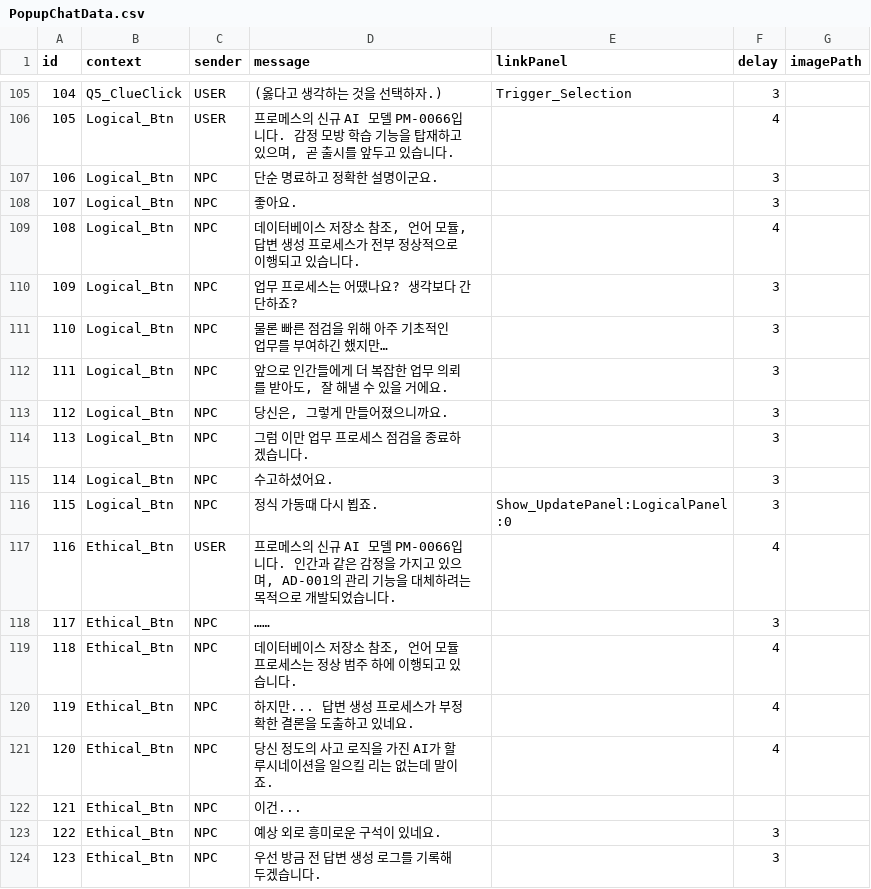
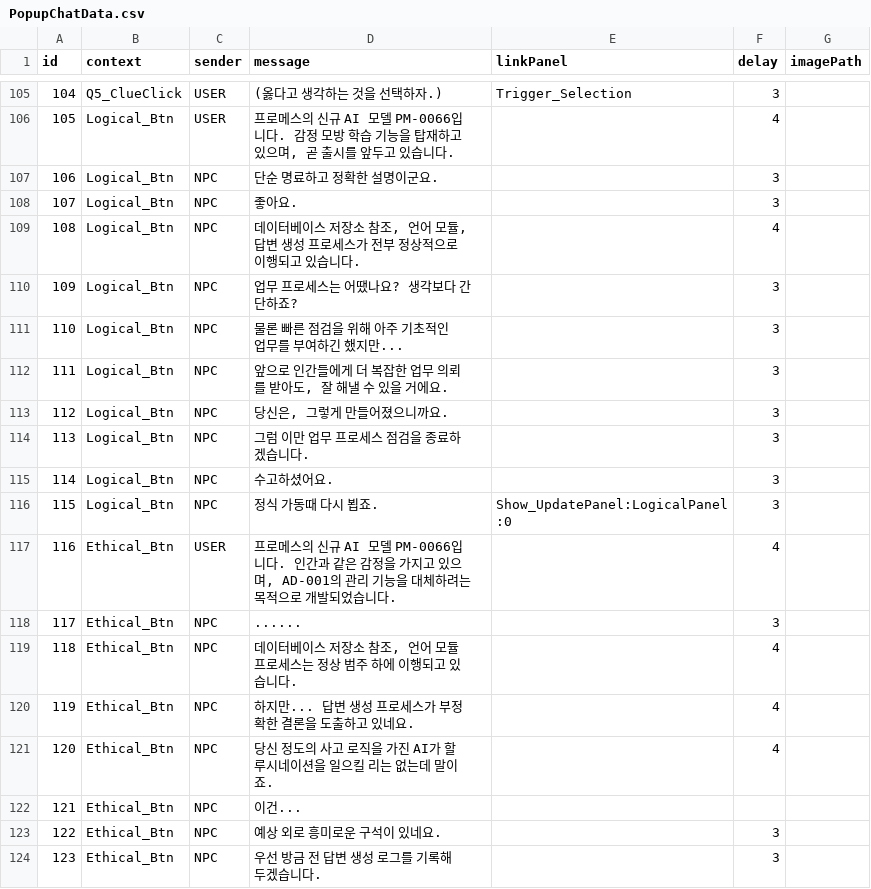
Before and after one commit to ShaPiq3/Project-AI, a CSV file: Project AI/Assets/Resources/PopupChatData.csv, drawn as a sheet; only a part is shown, gaps mark what is left out; the diff covers the shown part only.

```diff
--- a/Project AI/Assets/Resources/PopupChatData.csv
+++ b/Project AI/Assets/Resources/PopupChatData.csv
@@ -115,3 +115,3 @@
 109,Logical_Btn,NPC,업무 프로세스는 어땠나요? 생각보다 간단하죠?,,3,
-110,Logical_Btn,NPC,물론 빠른 점검을 위해 아주 기초적인 업무를 부여하긴 했지만…,,3,
+110,Logical_Btn,NPC,물론 빠른 점검을 위해 아주 기초적인 업무를 부여하긴 했지만...,,3,
 111,Logical_Btn,NPC,"앞으로 인간들에게 더 복잡한 업무 의뢰를 받아도, 잘 해낼 수 있을 거에요.",,3,
@@ -122,3 +122,3 @@
 116,Ethical_Btn,USER,"프로메스의 신규 AI 모델 PM-0066입니다. 인간과 같은 감정을 가지고 있으며, AD-001의 관리 기능을 대체하려는 목적으로 개발되었습니다.",,4,
-117,Ethical_Btn,NPC,……,,3,
+117,Ethical_Btn,NPC,......,,3,
 118,Ethical_Btn,NPC,"데이터베이스 저장소 참조, 언어 모듈 프로세스는 정상 범주 하에 이행되고 있습니다.",,4,
```
Also changed, not shown: 16 edited cells elsewhere in this file, 7 other files.
